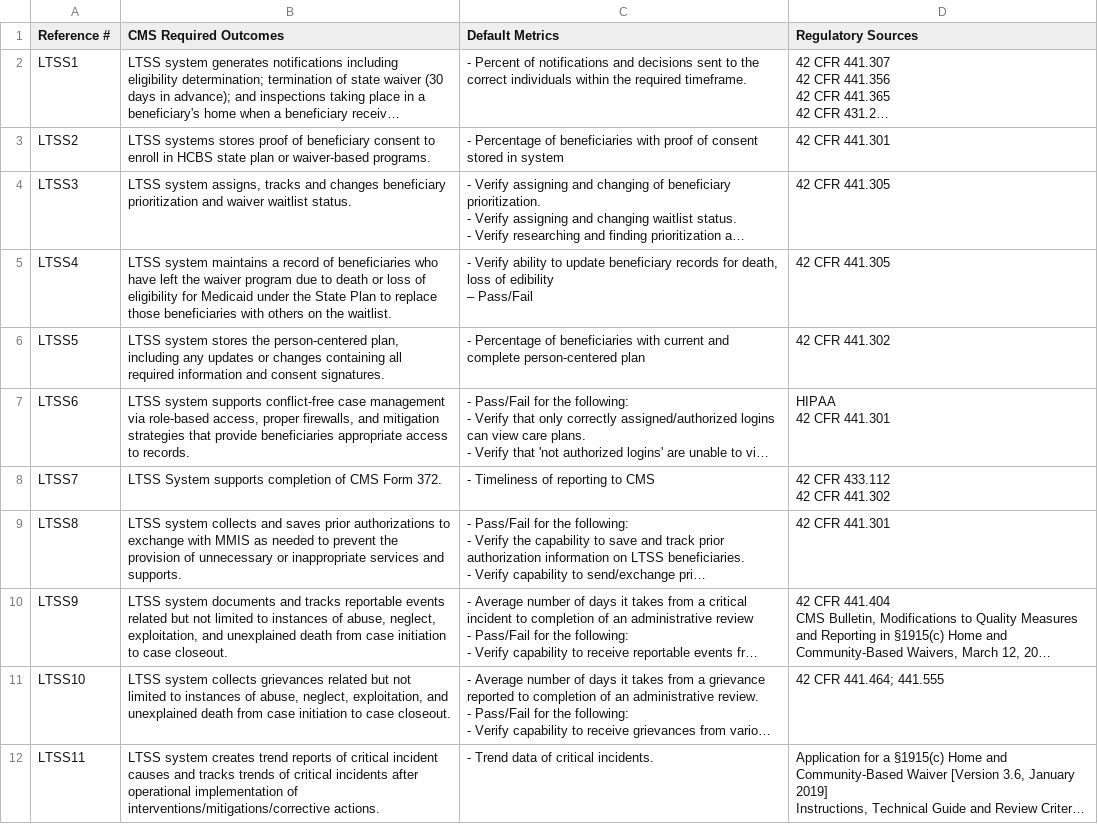
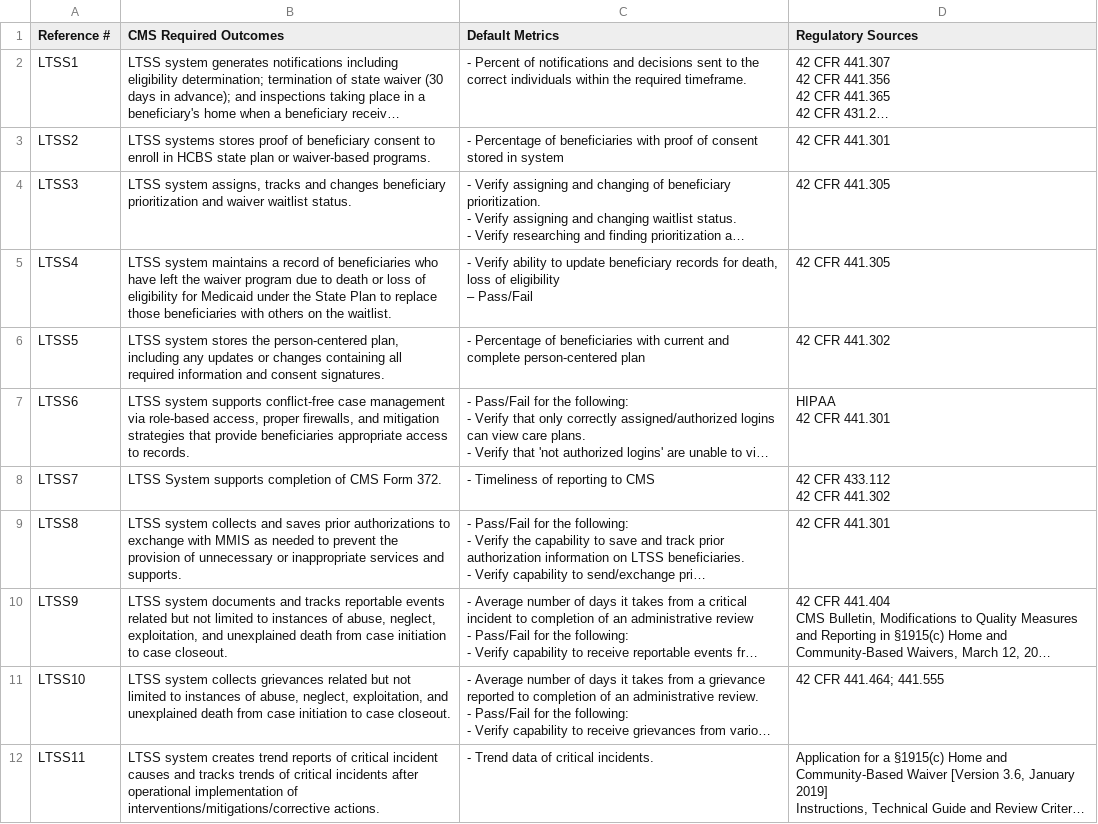
Before and after one commit to CMSgov/CMCS-DSG-DSS-Certification-Staging, a CSV file: _data/MES Outcomes - CMS-Required LTSS.csv, drawn as a sheet; long unchanged cells end in …; ↵ is a line break in a cell; the diff names each change by its address in the sheet, - before the commit and + after, or states it on an @@ line.

Commit message:
Update MES Outcomes - CMS-Required LTSS.csv
Modified metric language of LTSS4

```diff
--- a/_data/MES Outcomes - CMS-Required LTSS.csv
+++ b/_data/MES Outcomes - CMS-Required LTSS.csv
-C5 (Default Metrics): …loss of edibility ↵ – Pass/Fail
+C5 (Default Metrics): …loss of eligibility ↵ – Pass/Fail
```
